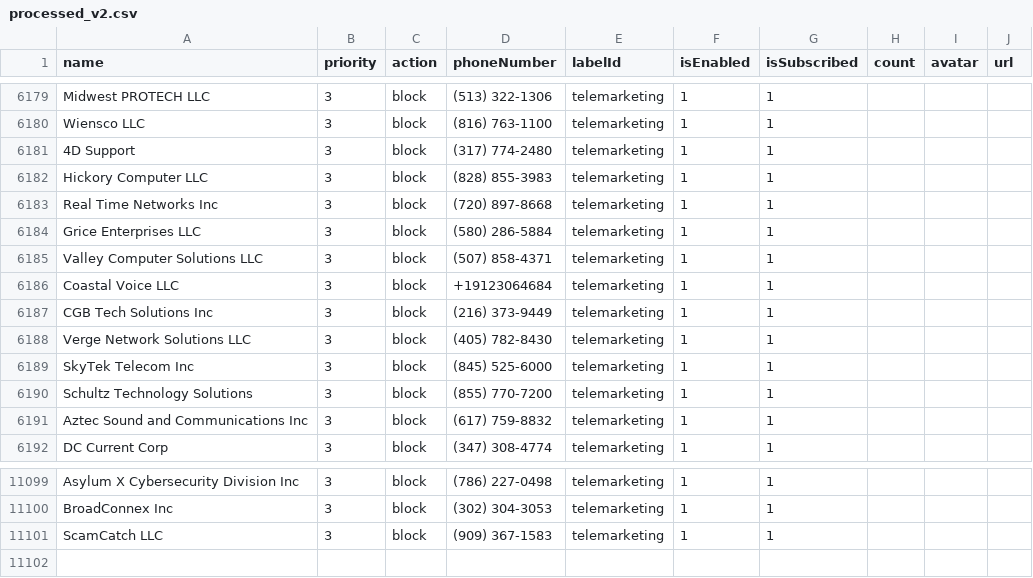
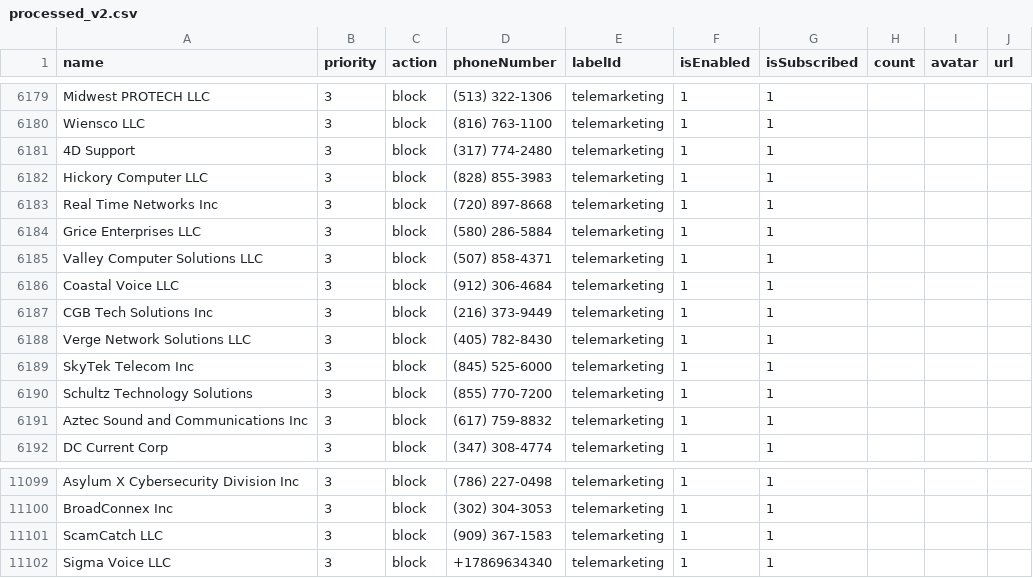
Before and after one commit to haygcao/vccard, a CSV file: US/processed_v2.csv, drawn as a sheet; only a part is shown, gaps mark what is left out.

```diff
--- a/US/processed_v2.csv
+++ b/US/processed_v2.csv
@@ -6185,3 +6185,3 @@ Grice Enterprises LLC,3,block,(580) 286-5884,telemarketing,1,1,,,
 Valley Computer Solutions LLC,3,block,(507) 858-4371,telemarketing,1,1,,,
-Coastal Voice LLC,3,block,+19123064684,telemarketing,1,1,,,
+Coastal Voice LLC,3,block,(912) 306-4684,telemarketing,1,1,,,
 CGB Tech Solutions Inc,3,block,(216) 373-9449,telemarketing,1,1,,,
@@ -11101 +11101,2 @@ BroadConnex Inc,3,block,(302) 304-3053,telemarketing,1,1,,,
 ScamCatch LLC,3,block,(909) 367-1583,telemarketing,1,1,,,
+Sigma Voice LLC,3,block,+17869634340,telemarketing,1,1,,,
```
Also changed, not shown: US/processed_data.csv.
